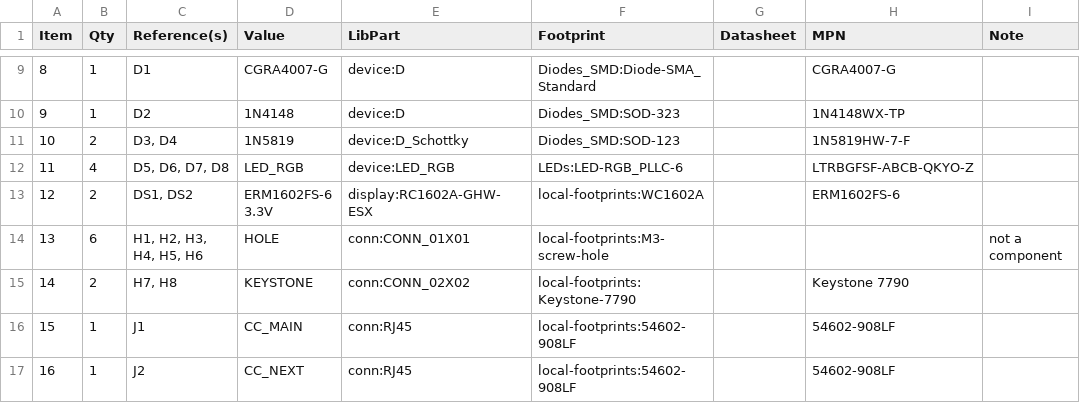
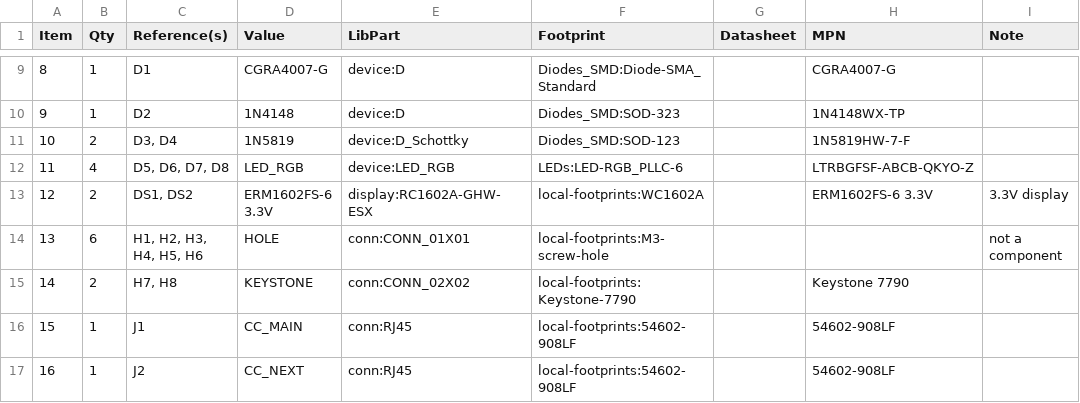
Before and after one commit to mod-audio/cc-hw-footswitch, a CSV file: hw-design/board/footswitch.csv, drawn as a sheet; only a part is shown, gaps mark what is left out; the diff covers the shown part only; the diff names each change by its address in the sheet, - before the commit and + after, or states it on an @@ line.

```diff
--- a/hw-design/board/footswitch.csv
+++ b/hw-design/board/footswitch.csv
@@ column A (Item) renumbered from row 6 down @@
-H13 (MPN): ERM1602FS-6
+H13 (MPN): ERM1602FS-6 3.3V
-I13 (Note): (empty)
+I13 (Note): 3.3V display
```
Also changed, not shown: 4 added rows, 5 removed rows and 20 edited cells elsewhere in this file, 2 other files.
